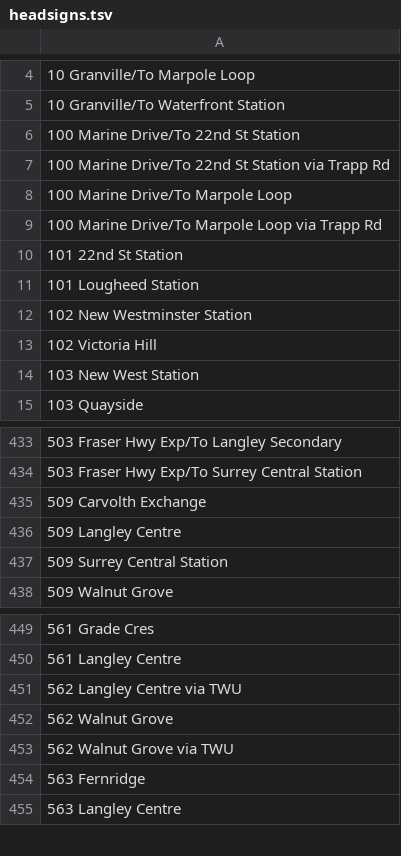
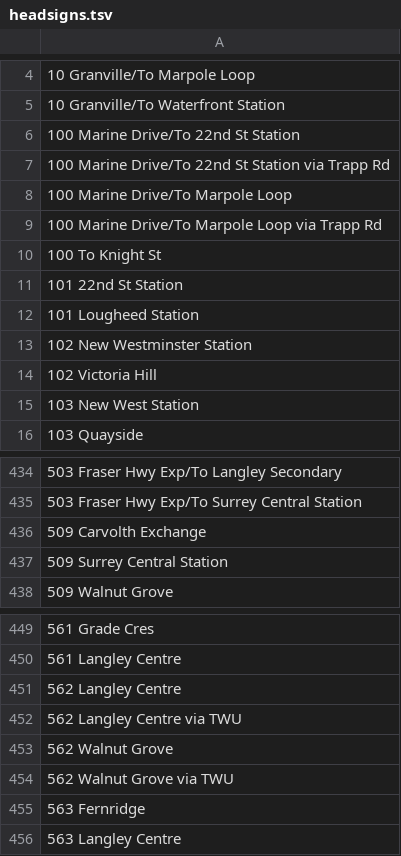
Before and after one commit to JesseScott/sooner, a TSV file: app/src/main/assets/transit/headsigns.tsv, drawn as a sheet; only a part is shown, gaps mark what is left out; removed rows and columns are numbered as before the commit, all else as after; the diff names each change by its address in the sheet, - before the commit and + after, or states it on an @@ line.

```diff
--- a/app/src/main/assets/transit/headsigns.tsv
+++ b/app/src/main/assets/transit/headsigns.tsv
+row 10: 100 To Knight St
-row 436: 509 Langley Centre
+row 451: 562 Langley Centre
```
Also changed, not shown: app/src/main/assets/transit/stops.tsv, app/src/main/assets/transit/trips.tsv, 1 other file.
